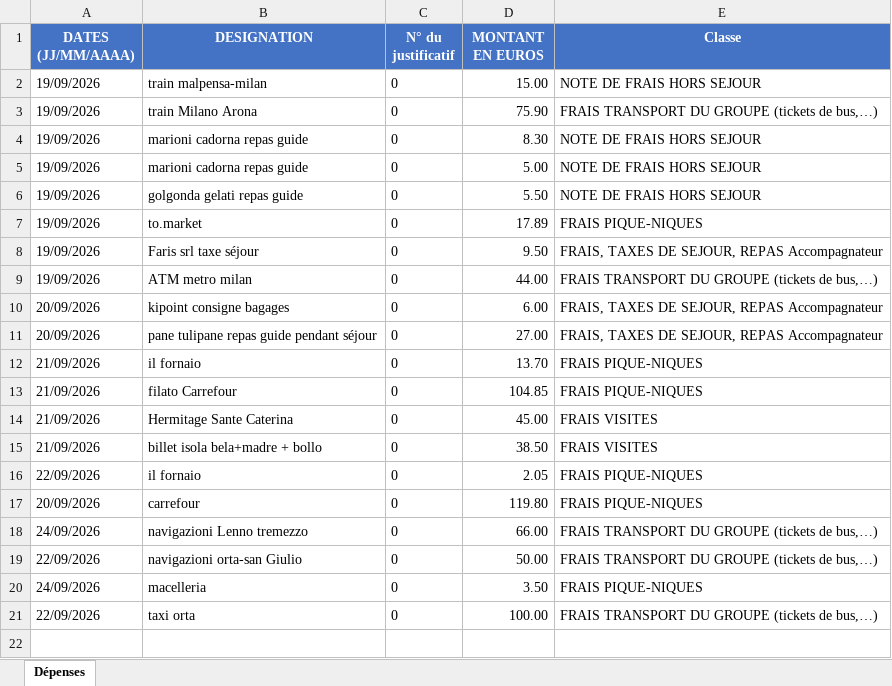
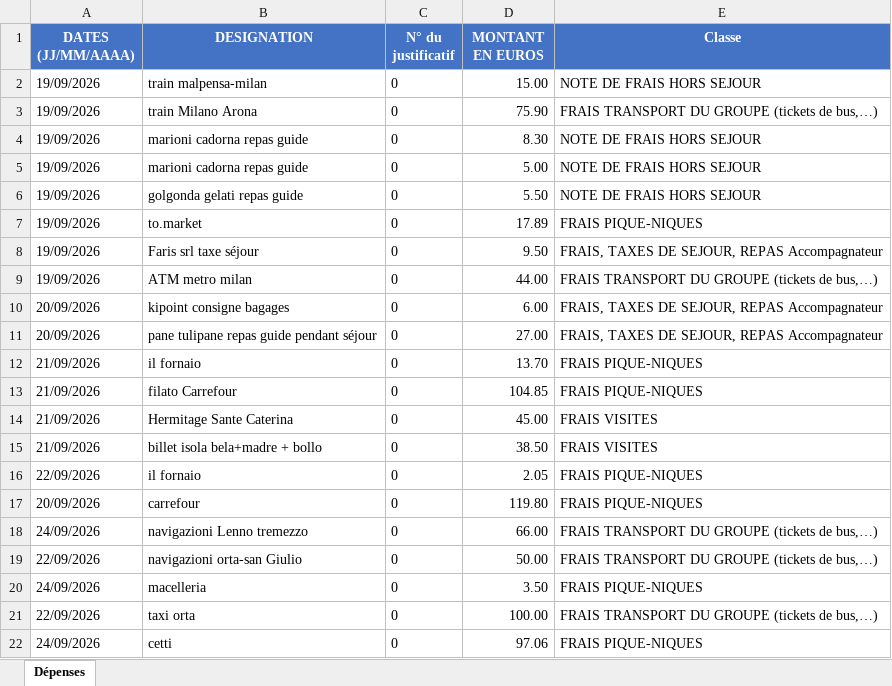
Before and after one commit to felipedpaiva-oss/Inipo, an Excel workbook: planilha/Séjour Lacs Italiens 20-09-26.xlsx, sheet Dépenses, drawn as a sheet; values as stored, in another font and other column widths than the file's, no borders; the diff names each change by its address in the sheet, - before the commit and + after, or states it on an @@ line.

```diff
--- a/planilha/Séjour Lacs Italiens 20-09-26.xlsx (sheet Dépenses)
+++ b/planilha/Séjour Lacs Italiens 20-09-26.xlsx (sheet Dépenses)
+row 22: 24/09/2026 | cetti | 0 | 97.06 | FRAIS PIQUE-NIQUES
```
